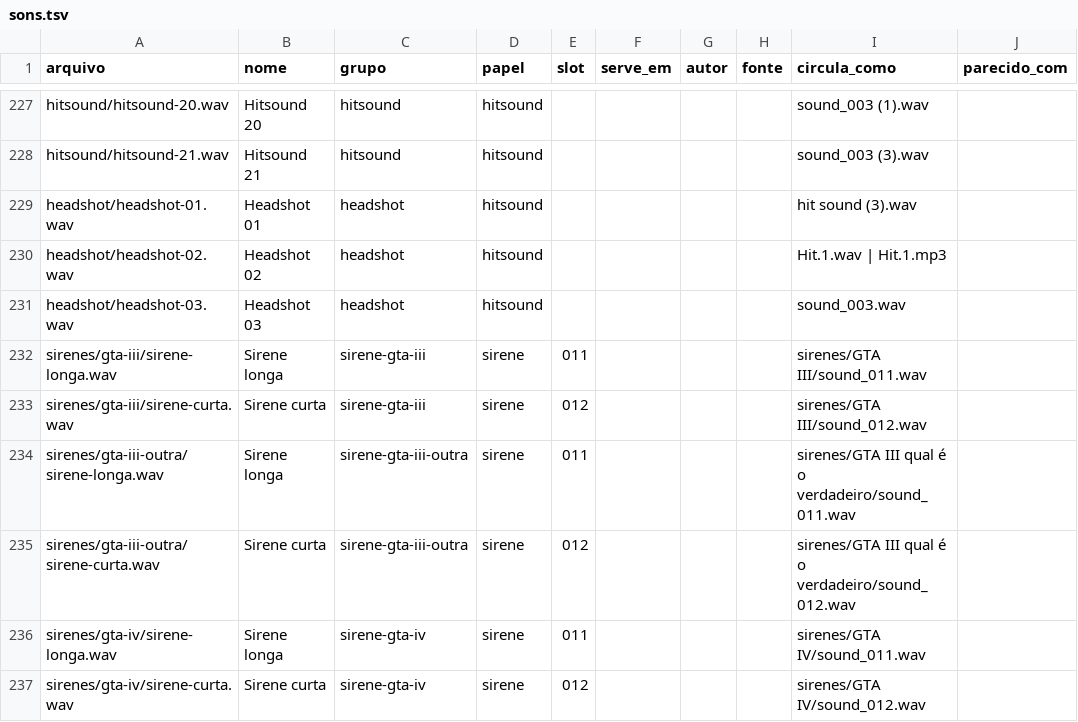
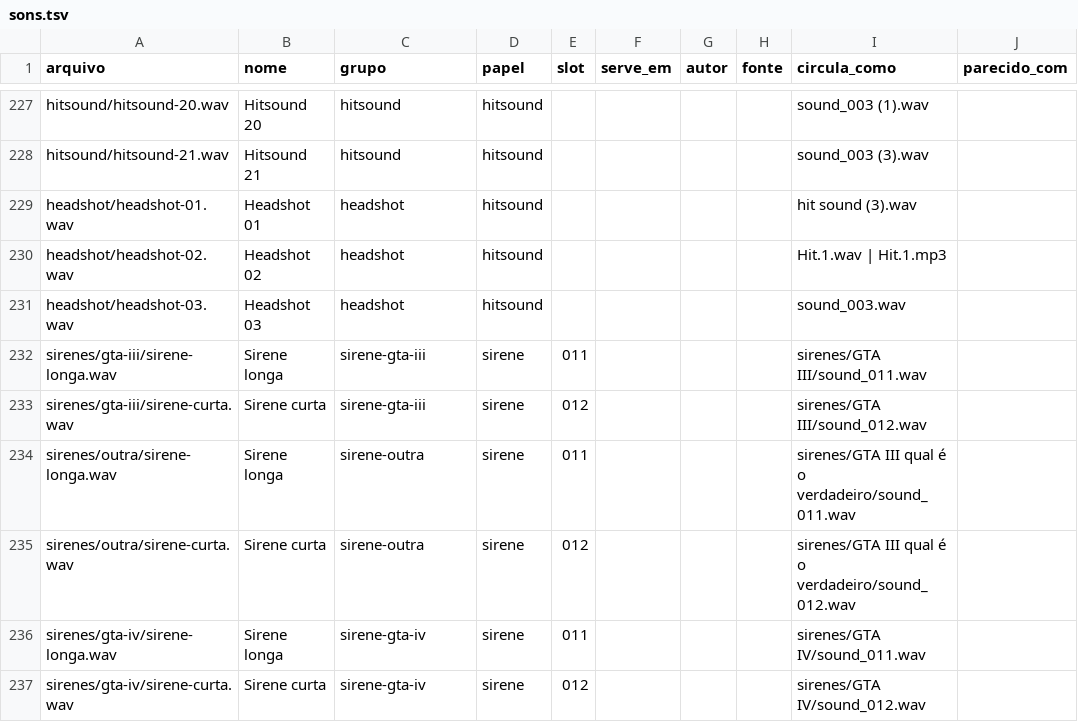
Before and after one commit to victortroquetti-cpu/trokmods-audios, a TSV file: mods-audio/sons.tsv, drawn as a sheet; only a part is shown, gaps mark what is left out.

```diff
--- a/mods-audio/sons.tsv
+++ b/mods-audio/sons.tsv
@@ -233,4 +233,4 @@ sirenes/gta-iii/sirene-longa.wav	Sirene longa	sirene-gta-iii	sirene	011				siren
 sirenes/gta-iii/sirene-curta.wav	Sirene curta	sirene-gta-iii	sirene	012				sirenes/GTA III/sound_012.wav	
-sirenes/gta-iii-outra/sirene-longa.wav	Sirene longa	sirene-gta-iii-outra	sirene	011				sirenes/GTA III qual é o verdadeiro/sound_011.wav	
-sirenes/gta-iii-outra/sirene-curta.wav	Sirene curta	sirene-gta-iii-outra	sirene	012				sirenes/GTA III qual é o verdadeiro/sound_012.wav	
+sirenes/outra/sirene-longa.wav	Sirene longa	sirene-outra	sirene	011				sirenes/GTA III qual é o verdadeiro/sound_011.wav	
+sirenes/outra/sirene-curta.wav	Sirene curta	sirene-outra	sirene	012				sirenes/GTA III qual é o verdadeiro/sound_012.wav	
 sirenes/gta-iv/sirene-longa.wav	Sirene longa	sirene-gta-iv	sirene	011				sirenes/GTA IV/sound_011.wav	
```
Also changed, not shown: 3 other files.
